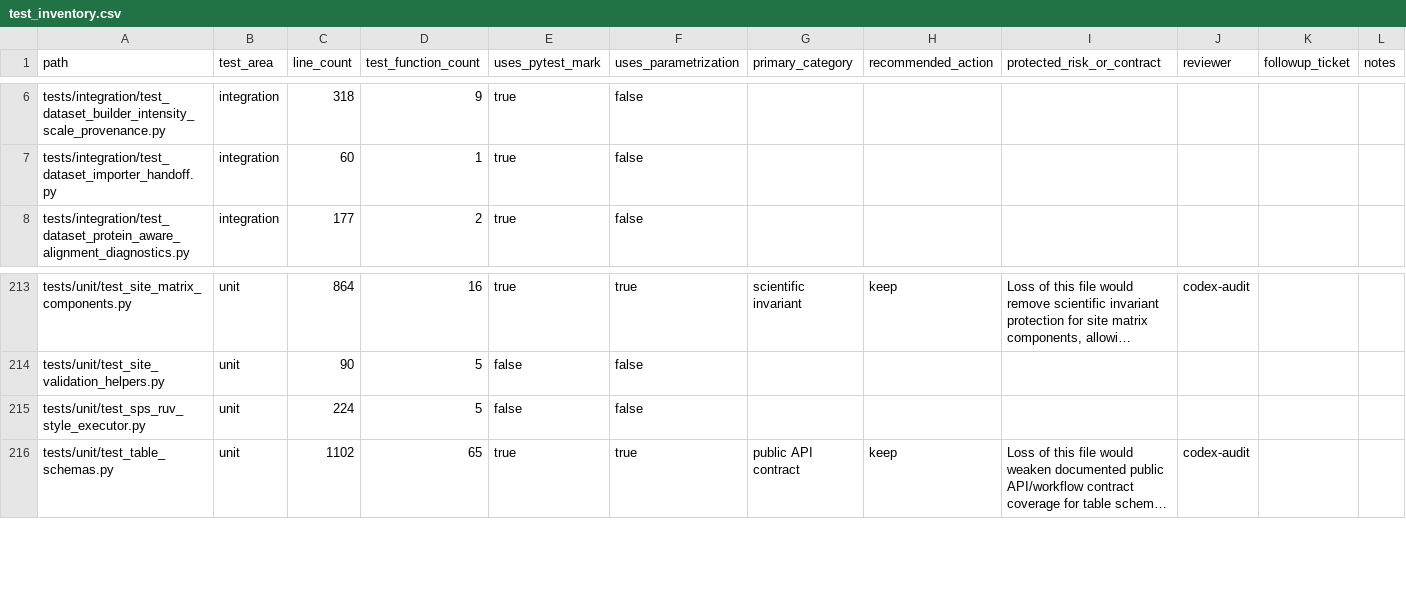
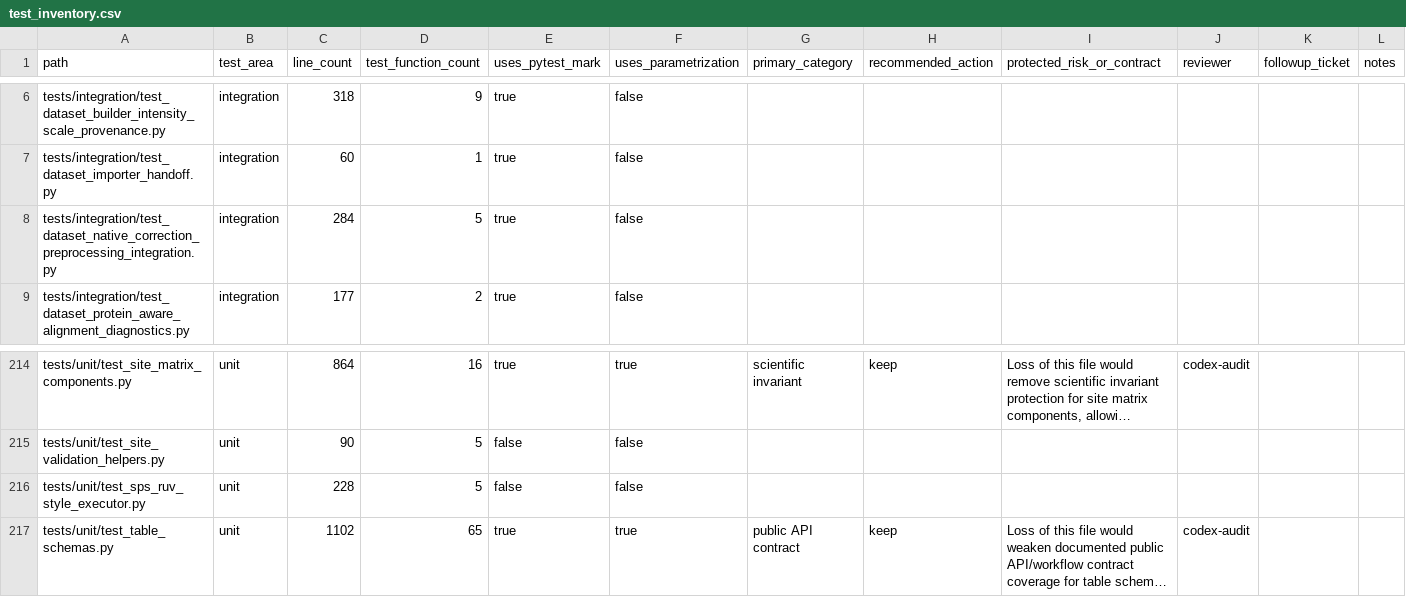
Before and after one commit to falconsmilie/phospy, a CSV file: docs/testing/test_inventory.csv, drawn as a sheet; only a part is shown, gaps mark what is left out; long unchanged cells end in …; addresses are those after the commit; the diff names each change by its address in the sheet, - before the commit and + after, or states it on an @@ line.

Commit message:
integrate resolved correction into preprocessing boundary

```diff
--- a/docs/testing/test_inventory.csv
+++ b/docs/testing/test_inventory.csv
+row 8: tests/integration/test_dataset_native_correction_preprocessing_integration.py | integration | 284 | 5 | true | false
-C216 (line_count): 224
+C216 (line_count): 228
```
Also changed, not shown: 18 other files.
